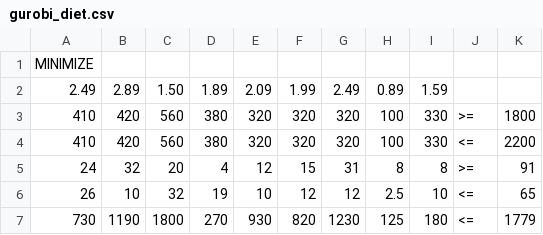
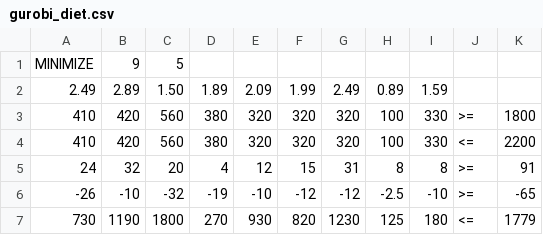
Before and after one commit to Applethal/RSA, a CSV file: Instances/gurobi_diet.csv, drawn as a sheet.

```diff
--- a/Instances/gurobi_diet.csv
+++ b/Instances/gurobi_diet.csv
@@ -1,2 +1,2 @@
-MINIMIZE
+MINIMIZE,9,5
 2.49,2.89,1.50,1.89,2.09,1.99,2.49,0.89,1.59
@@ -5,3 +5,3 @@ MINIMIZE
 24,32,20,4,12,15,31,8,8,>=,91
-26,10,32,19,10,12,12,2.5,10,<=,65
+-26,-10,-32,-19,-10,-12,-12,-2.5,-10,>=,-65
 730,1190,1800,270,930,820,1230,125,180,<=,1779
```
Also changed, not shown: 6 other files.
